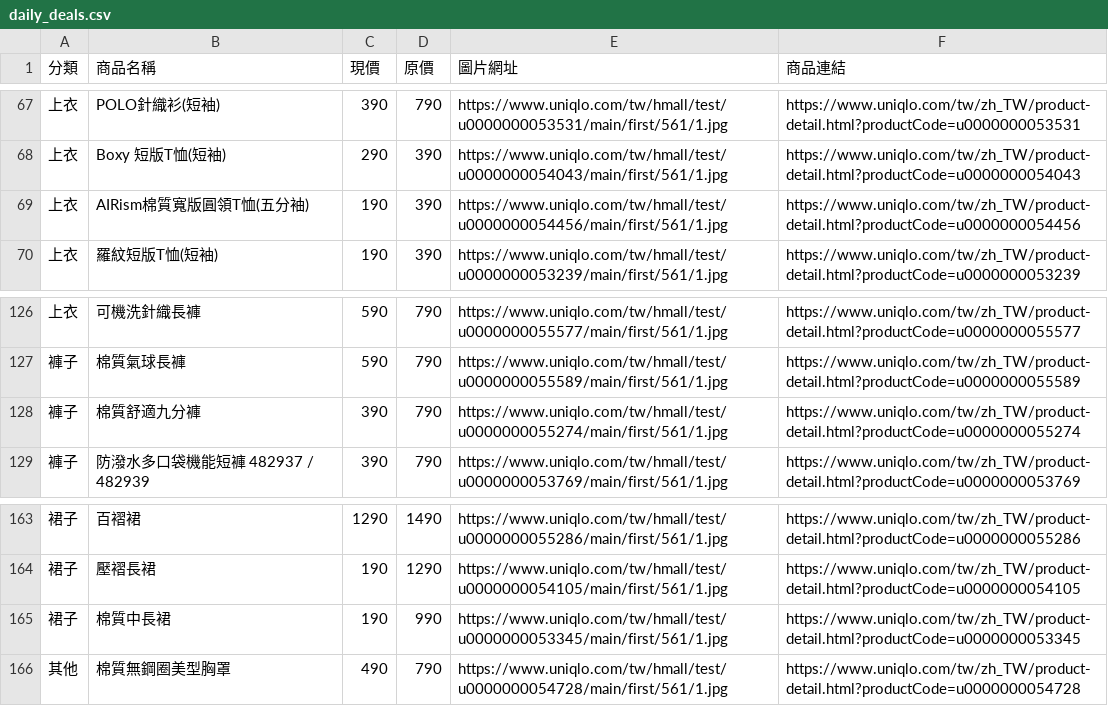
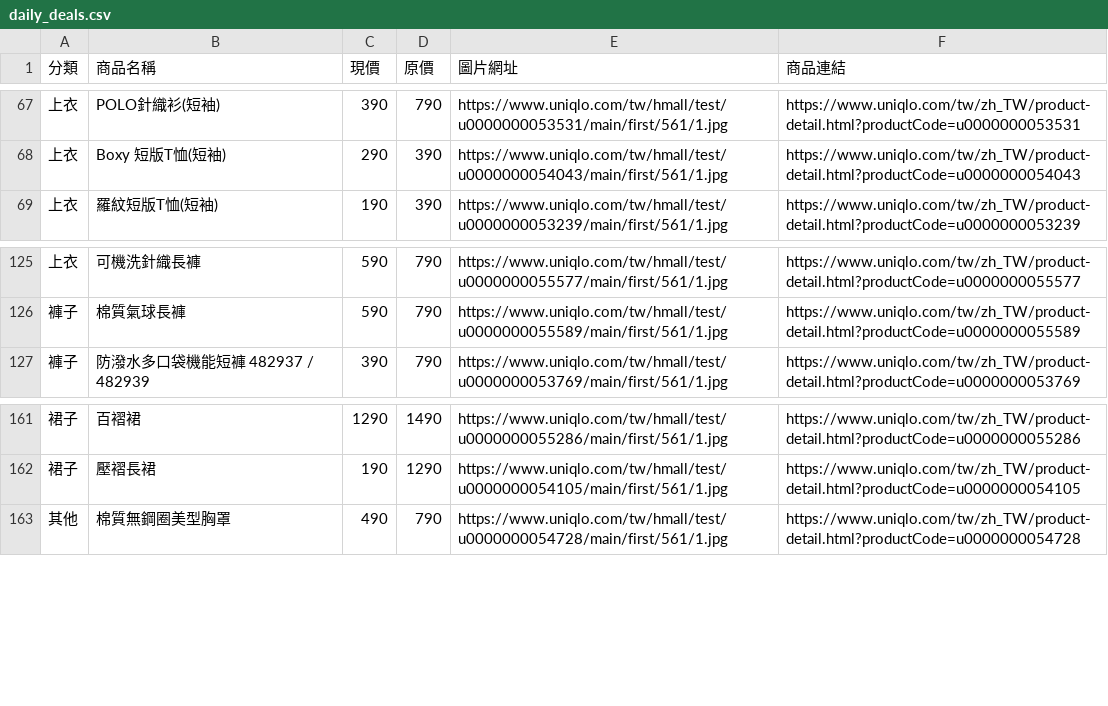
Before and after one commit to mooder16/on-sell-tracker, a CSV file: daily_deals.csv, drawn as a sheet; only a part is shown, gaps mark what is left out.

```diff
--- a/daily_deals.csv
+++ b/daily_deals.csv
@@ -68,3 +68,2 @@
 上衣,Boxy 短版T恤(短袖),290,390,https://www.uniqlo.com/tw/hmall/test/u0000000054043/main/first/561/1.jpg,https://www.uniqlo.com/tw/zh_TW/product-detail.html?productCode=u0000000054043
-上衣,AIRism棉質寬版圓領T恤(五分袖),190,390,https://www.uniqlo.com/tw/hmall/test/u0000000054456/main/first/561/1.jpg,https://www.uniqlo.com/tw/zh_TW/product-detail.html?productCode=u0000000054456
 上衣,羅紋短版T恤(短袖),190,390,https://www.uniqlo.com/tw/hmall/test/u0000000053239/main/first/561/1.jpg,https://www.uniqlo.com/tw/zh_TW/product-detail.html?productCode=u0000000053239
@@ -127,3 +126,2 @@
 褲子,棉質氣球長褲,590,790,https://www.uniqlo.com/tw/hmall/test/u0000000055589/main/first/561/1.jpg,https://www.uniqlo.com/tw/zh_TW/product-detail.html?productCode=u0000000055589
-褲子,棉質舒適九分褲,390,790,https://www.uniqlo.com/tw/hmall/test/u0000000055274/main/first/561/1.jpg,https://www.uniqlo.com/tw/zh_TW/product-detail.html?productCode=u0000000055274
 褲子,防潑水多口袋機能短褲 482937 / 482939,390,790,https://www.uniqlo.com/tw/hmall/test/u0000000053769/main/first/561/1.jpg,https://www.uniqlo.com/tw/zh_TW/product-detail.html?productCode=u0000000053769
@@ -164,3 +162,2 @@
 裙子,壓褶長裙,190,1290,https://www.uniqlo.com/tw/hmall/test/u0000000054105/main/first/561/1.jpg,https://www.uniqlo.com/tw/zh_TW/product-detail.html?productCode=u0000000054105
-裙子,棉質中長裙,190,990,https://www.uniqlo.com/tw/hmall/test/u0000000053345/main/first/561/1.jpg,https://www.uniqlo.com/tw/zh_TW/product-detail.html?productCode=u0000000053345
 其他,棉質無鋼圈美型胸罩,490,790,https://www.uniqlo.com/tw/hmall/test/u0000000054728/main/first/561/1.jpg,https://www.uniqlo.com/tw/zh_TW/product-detail.html?productCode=u0000000054728
```
Also changed, not shown: 5 other files.
